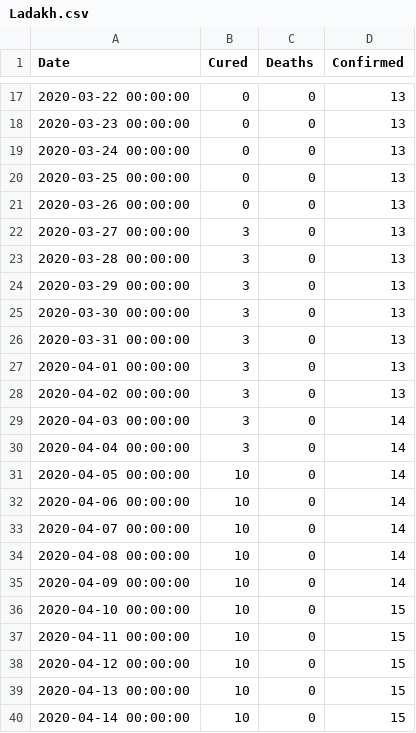
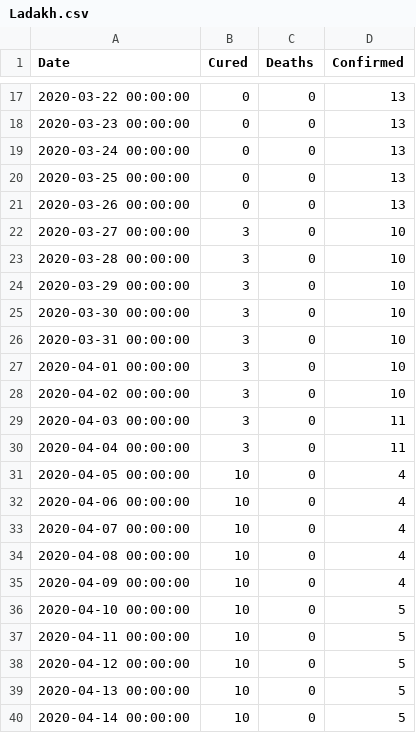
Before and after one commit to policeb00th/Coronavirus-Prediction, a CSV file: Statewise/Ladakh.csv, drawn as a sheet; only a part is shown, gaps mark what is left out.

Commit message:
Changed segregated data to account for Deaths and Cured Cases in total number of cases

```diff
--- a/Statewise/Ladakh.csv
+++ b/Statewise/Ladakh.csv
@@ -21,20 +21,20 @@ Date,Cured,Deaths,Confirmed
 2020-03-26 00:00:00,0,0,13
-2020-03-27 00:00:00,3,0,13
-2020-03-28 00:00:00,3,0,13
-2020-03-29 00:00:00,3,0,13
-2020-03-30 00:00:00,3,0,13
-2020-03-31 00:00:00,3,0,13
-2020-04-01 00:00:00,3,0,13
-2020-04-02 00:00:00,3,0,13
-2020-04-03 00:00:00,3,0,14
-2020-04-04 00:00:00,3,0,14
-2020-04-05 00:00:00,10,0,14
-2020-04-06 00:00:00,10,0,14
-2020-04-07 00:00:00,10,0,14
-2020-04-08 00:00:00,10,0,14
-2020-04-09 00:00:00,10,0,14
-2020-04-10 00:00:00,10,0,15
-2020-04-11 00:00:00,10,0,15
-2020-04-12 00:00:00,10,0,15
-2020-04-13 00:00:00,10,0,15
-2020-04-14 00:00:00,10,0,15
+2020-03-27 00:00:00,3,0,10
+2020-03-28 00:00:00,3,0,10
+2020-03-29 00:00:00,3,0,10
+2020-03-30 00:00:00,3,0,10
+2020-03-31 00:00:00,3,0,10
+2020-04-01 00:00:00,3,0,10
+2020-04-02 00:00:00,3,0,10
+2020-04-03 00:00:00,3,0,11
+2020-04-04 00:00:00,3,0,11
+2020-04-05 00:00:00,10,0,4
+2020-04-06 00:00:00,10,0,4
+2020-04-07 00:00:00,10,0,4
+2020-04-08 00:00:00,10,0,4
+2020-04-09 00:00:00,10,0,4
+2020-04-10 00:00:00,10,0,5
+2020-04-11 00:00:00,10,0,5
+2020-04-12 00:00:00,10,0,5
+2020-04-13 00:00:00,10,0,5
+2020-04-14 00:00:00,10,0,5
```
Also changed, not shown: Statewise/Andaman and Nicobar Islands.csv, Statewise/Chhattisgarh.csv, 27 other files.
